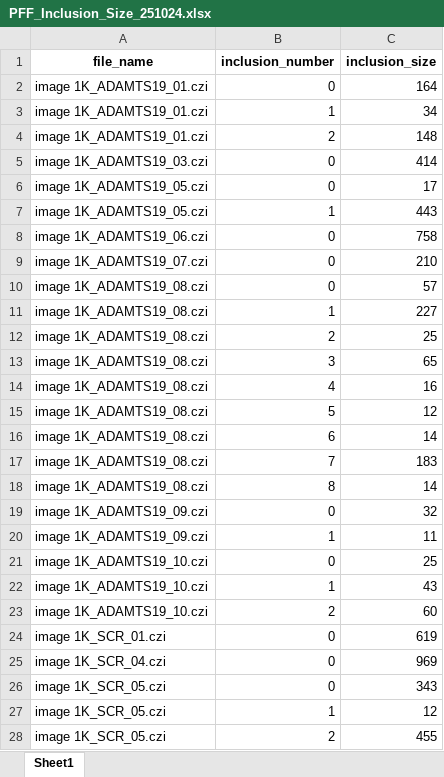
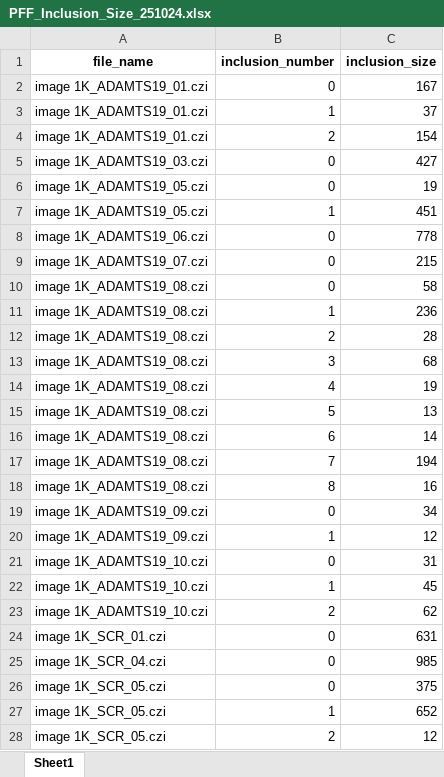
Before and after one commit to yiminghuang47/kara-lab, an Excel workbook: PFF_SCR_TAX_ADAM/PFF_Inclusion_Size_251024.xlsx, sheet Sheet1, drawn as a sheet; only a part is shown; values as stored, in another font and other column widths than the file's, no borders; the diff covers the shown part only; the diff names each change by its address in the sheet, - before the commit and + after, or states it on an @@ line.

```diff
--- a/PFF_SCR_TAX_ADAM/PFF_Inclusion_Size_251024.xlsx (sheet Sheet1)
+++ b/PFF_SCR_TAX_ADAM/PFF_Inclusion_Size_251024.xlsx (sheet Sheet1)
-C2 (inclusion_size): 164
+C2 (inclusion_size): 167
-C3 (inclusion_size): 34
+C3 (inclusion_size): 37
-C4 (inclusion_size): 148
+C4 (inclusion_size): 154
-C5 (inclusion_size): 414
+C5 (inclusion_size): 427
-C6 (inclusion_size): 17
+C6 (inclusion_size): 19
-C7 (inclusion_size): 443
+C7 (inclusion_size): 451
-C8 (inclusion_size): 758
+C8 (inclusion_size): 778
-C9 (inclusion_size): 210
+C9 (inclusion_size): 215
-C10 (inclusion_size): 57
+C10 (inclusion_size): 58
-C11 (inclusion_size): 227
+C11 (inclusion_size): 236
-C12 (inclusion_size): 25
+C12 (inclusion_size): 28
-C13 (inclusion_size): 65
+C13 (inclusion_size): 68
-C14 (inclusion_size): 16
+C14 (inclusion_size): 19
-C15 (inclusion_size): 12
+C15 (inclusion_size): 13
-C17 (inclusion_size): 183
+C17 (inclusion_size): 194
-C18 (inclusion_size): 14
+C18 (inclusion_size): 16
-C19 (inclusion_size): 32
+C19 (inclusion_size): 34
-C20 (inclusion_size): 11
+C20 (inclusion_size): 12
-C21 (inclusion_size): 25
+C21 (inclusion_size): 31
-C22 (inclusion_size): 43
+C22 (inclusion_size): 45
-C23 (inclusion_size): 60
+C23 (inclusion_size): 62
-C24 (inclusion_size): 619
+C24 (inclusion_size): 631
-C25 (inclusion_size): 969
+C25 (inclusion_size): 985
-C26 (inclusion_size): 343
+C26 (inclusion_size): 375
-C27 (inclusion_size): 12
+C27 (inclusion_size): 652
-C28 (inclusion_size): 455
+C28 (inclusion_size): 12
```
Also changed, not shown: 4 added rows, 4 removed rows, 48 edited cells and cell formats elsewhere in this sheet, PFF_SCR_TAX_ADAM/PFF_Inclusion_Count_251024.xlsx, 1 other file.
